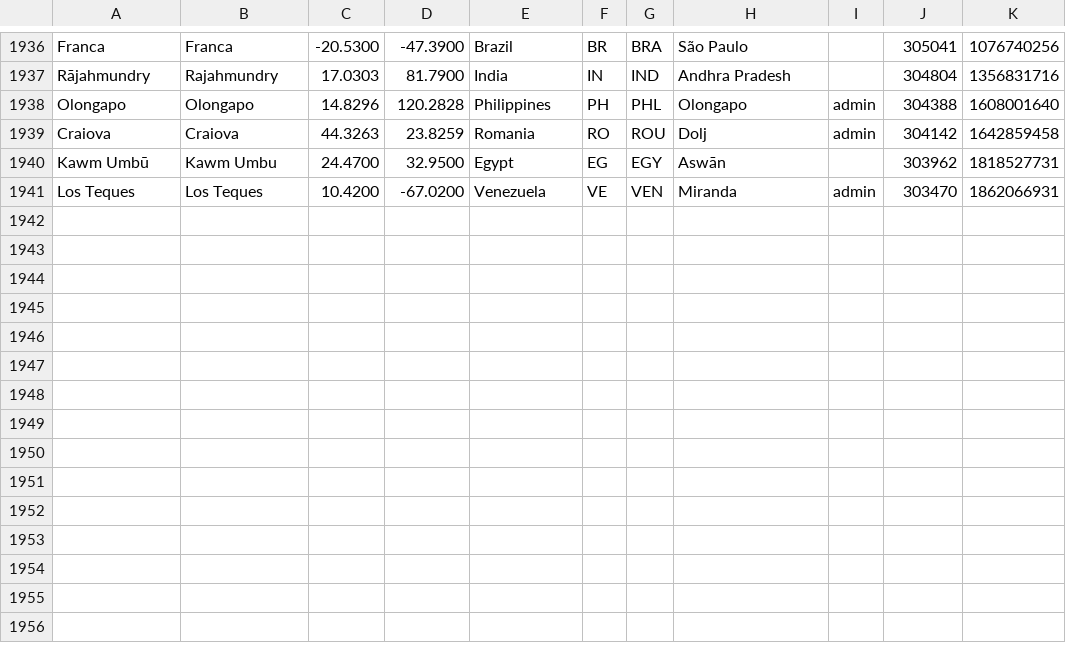
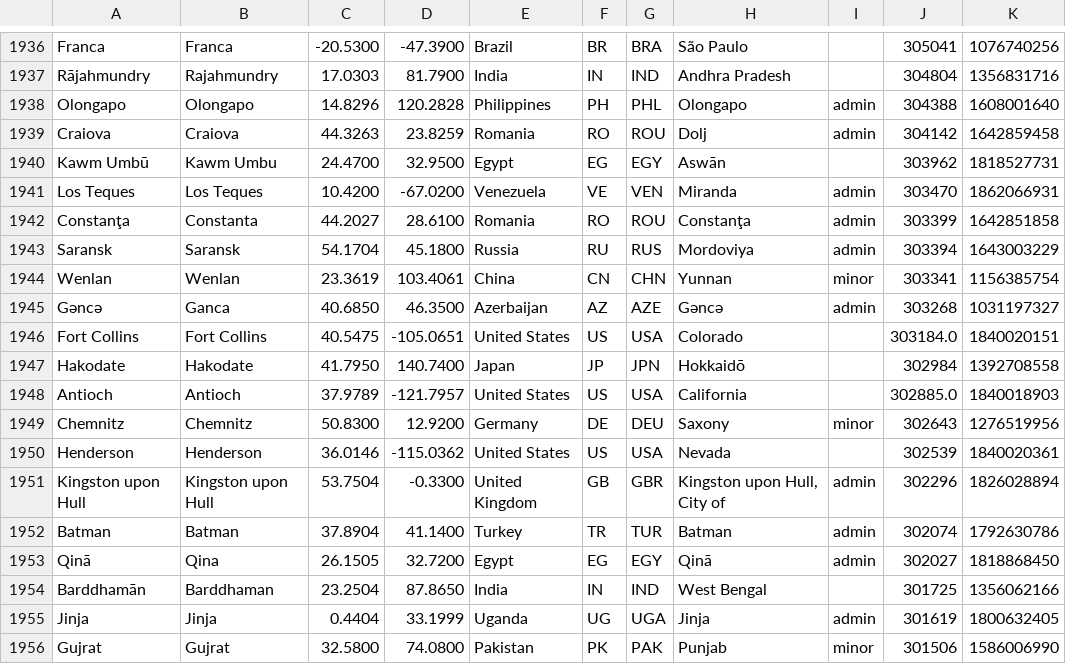
Before and after one commit to alainrc2005/get-recorrido, a CSV file: cities.csv, drawn as a sheet; only a part is shown, gaps mark what is left out.

Commit message:
update cities-180

```diff
--- a/cities.csv
+++ b/cities.csv
@@ -1941 +1941,16 @@ Craiova,Craiova,44.3263,23.8259,Romania,RO,ROU,Dolj,admin,304142,1642859458
 "Los Teques","Los Teques",10.4200,-67.0200,Venezuela,VE,VEN,Miranda,admin,303470,1862066931
+Constanţa,Constanta,44.2027,28.6100,Romania,RO,ROU,Constanţa,admin,303399,1642851858
+Saransk,Saransk,54.1704,45.1800,Russia,RU,RUS,Mordoviya,admin,303394,1643003229
+Wenlan,Wenlan,23.3619,103.4061,China,CN,CHN,Yunnan,minor,303341,1156385754
+Gəncə,Ganca,40.6850,46.3500,Azerbaijan,AZ,AZE,Gəncə,admin,303268,1031197327
+"Fort Collins","Fort Collins",40.5475,-105.0651,"United States",US,USA,Colorado,,303184.0,1840020151
+Hakodate,Hakodate,41.7950,140.7400,Japan,JP,JPN,Hokkaidō,,302984,1392708558
+Antioch,Antioch,37.9789,-121.7957,"United States",US,USA,California,,302885.0,1840018903
+Chemnitz,Chemnitz,50.8300,12.9200,Germany,DE,DEU,Saxony,minor,302643,1276519956
+Henderson,Henderson,36.0146,-115.0362,"United States",US,USA,Nevada,,302539,1840020361
+"Kingston upon Hull","Kingston upon Hull",53.7504,-0.3300,"United Kingdom",GB,GBR,"Kingston upon Hull, City of",admin,302296,1826028894
+Batman,Batman,37.8904,41.1400,Turkey,TR,TUR,Batman,admin,302074,1792630786
+Qinā,Qina,26.1505,32.7200,Egypt,EG,EGY,Qinā,admin,302027,1818868450
+Barddhamān,Barddhaman,23.2504,87.8650,India,IN,IND,"West Bengal",,301725,1356062166
+Jinja,Jinja,0.4404,33.1999,Uganda,UG,UGA,Jinja,admin,301619,1800632405
+Gujrat,Gujrat,32.5800,74.0800,Pakistan,PK,PAK,Punjab,minor,301506,1586006990
```
